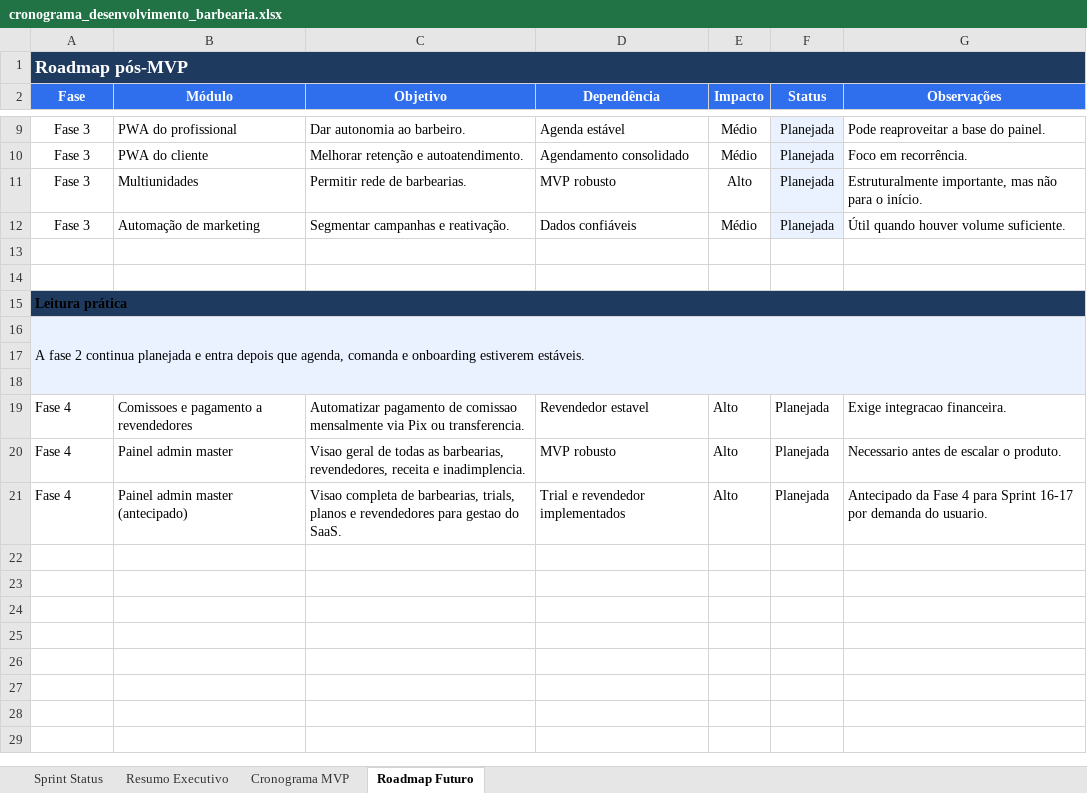
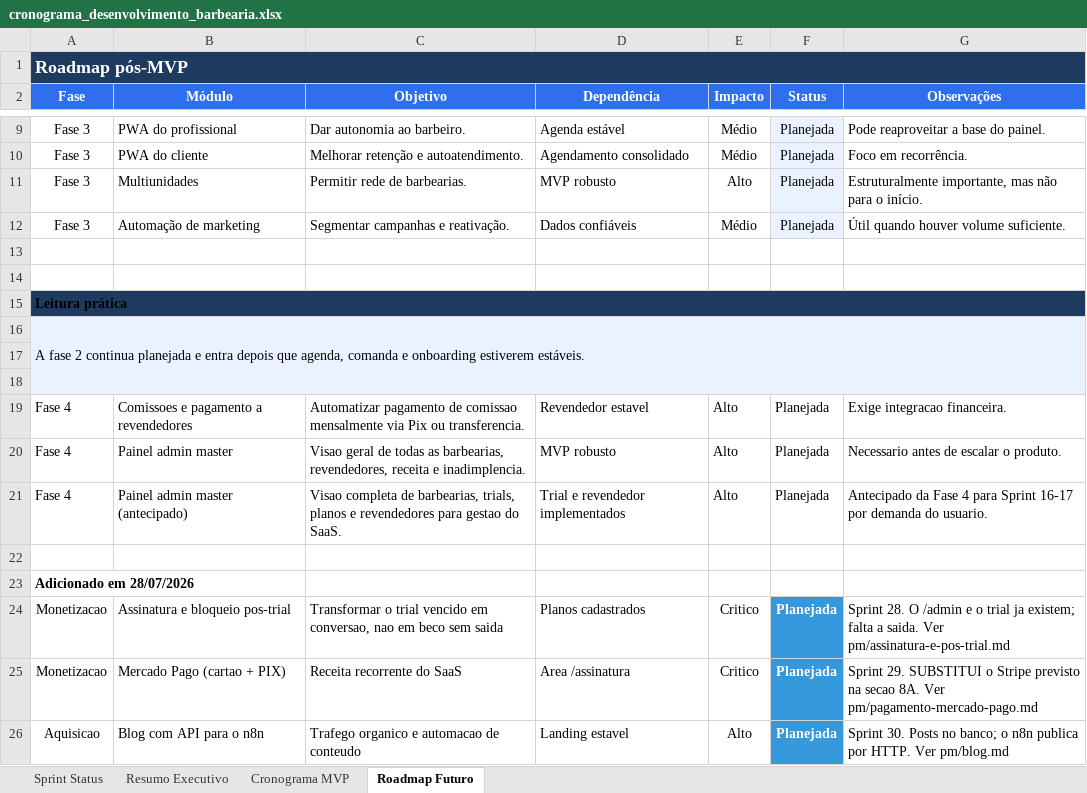
Before and after one commit to lucasfbraun/BarberApp, an Excel workbook: cronograma_desenvolvimento_barbearia.xlsx, sheet Roadmap Futuro, drawn as a sheet; only a part is shown, gaps mark what is left out; values as stored, in another font and other column widths than the file's, no borders; table styles not drawn; the diff names each change by its address in the sheet, - before the commit and + after, or states it on an @@ line.

```diff
--- a/cronograma_desenvolvimento_barbearia.xlsx (sheet Roadmap Futuro)
+++ b/cronograma_desenvolvimento_barbearia.xlsx (sheet Roadmap Futuro)
-B1:G1 fill: none
+B1:G1 fill: #1F3A5F
-B15:G15 fill: none
+B15:G15 fill: #1F3A5F
-B16:G16 fill: none
+B16:G16 fill: #EAF1FF
-A17:G18 fill: none
+A17:G18 fill: #EAF1FF
+row 22: (empty)
+row 23: Adicionado em 28/07/2026
+row 24: Monetizacao | Assinatura e bloqueio pos-trial | Transformar o trial vencido em conversao, nao em beco sem saida | Planos cadastrados | Critico | Planejada | Sprint 28. O /admin e o trial ja existem; falta a saida. Ver pm/assinatura-e-pos-trial.md
+row 25: Monetizacao | Mercado Pago (cartao + PIX) | Receita recorrente do SaaS | Area /assinatura | Critico | Planejada | Sprint 29. SUBSTITUI o Stripe previsto na secao 8A. Ver pm/pagamento-mercado-pago.md
+row 26: Aquisicao | Blog com API para o n8n | Trafego organico e automacao de conteudo | Landing estavel | Alto | Planejada | Sprint 30. Posts no banco; o n8n publica por HTTP. Ver pm/blog.md
```
Also changed, not shown: sheet Cronograma MVP, sheet Sprint Status, sheet Resumo Executivo, 8 other files.
